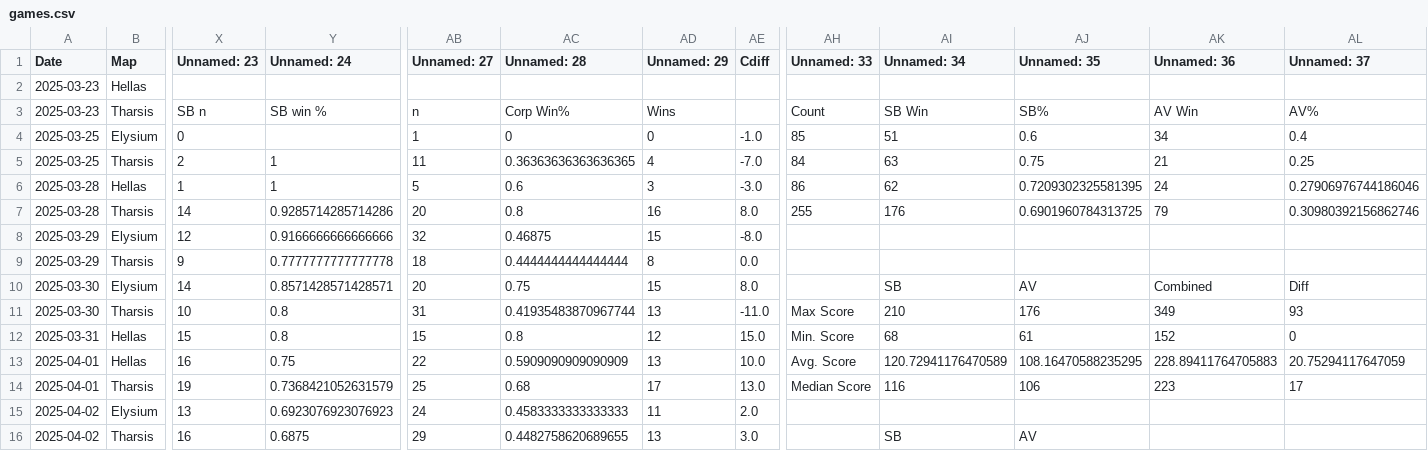
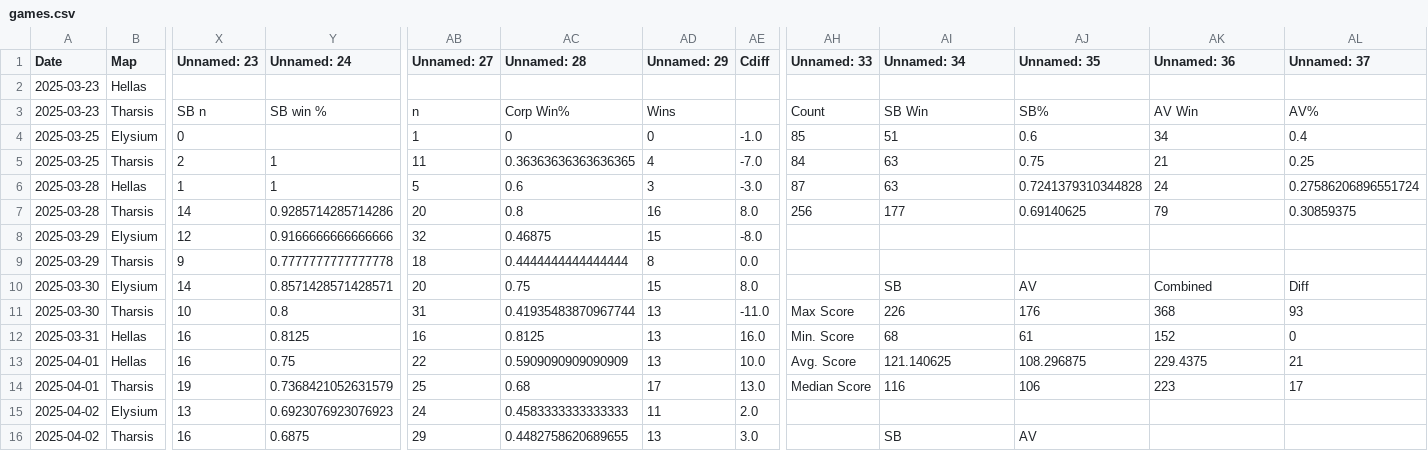
Before and after one commit to sjbergca/terraforming-tracker, a CSV file: games/games.csv, drawn as a sheet; only a part is shown, gaps mark what is left out; the diff covers the shown part only; the diff names each change by its address in the sheet, - before the commit and + after, or states it on an @@ line.

Commit message:
🔄 Auto-update games.csv

```diff
--- a/games/games.csv
+++ b/games/games.csv
-AH6 (Unnamed: 33): 86
+AH6 (Unnamed: 33): 87
-AI6 (Unnamed: 34): 62
+AI6 (Unnamed: 34): 63
-AJ6 (Unnamed: 35): 0.7209302325581395
+AJ6 (Unnamed: 35): 0.7241379310344828
-AL6 (Unnamed: 37): 0.27906976744186046
+AL6 (Unnamed: 37): 0.27586206896551724
-AH7 (Unnamed: 33): 255
+AH7 (Unnamed: 33): 256
-AI7 (Unnamed: 34): 176
+AI7 (Unnamed: 34): 177
-AJ7 (Unnamed: 35): 0.6901960784313725
+AJ7 (Unnamed: 35): 0.69140625
-AL7 (Unnamed: 37): 0.30980392156862746
+AL7 (Unnamed: 37): 0.30859375
-AI11 (Unnamed: 34): 210
+AI11 (Unnamed: 34): 226
-AK11 (Unnamed: 36): 349
+AK11 (Unnamed: 36): 368
-X12 (Unnamed: 23): 15
+X12 (Unnamed: 23): 16
-Y12 (Unnamed: 24): 0.8
+Y12 (Unnamed: 24): 0.8125
-AB12 (Unnamed: 27): 15
+AB12 (Unnamed: 27): 16
-AC12 (Unnamed: 28): 0.8
+AC12 (Unnamed: 28): 0.8125
-AD12 (Unnamed: 29): 12
+AD12 (Unnamed: 29): 13
-AE12 (Cdiff): 15.0
+AE12 (Cdiff): 16.0
-AI13 (Unnamed: 34): 120.72941176470589
+AI13 (Unnamed: 34): 121.140625
-AJ13 (Unnamed: 35): 108.16470588235295
+AJ13 (Unnamed: 35): 108.296875
-AK13 (Unnamed: 36): 228.89411764705883
+AK13 (Unnamed: 36): 229.4375
-AL13 (Unnamed: 37): 20.75294117647059
+AL13 (Unnamed: 37): 21
```
Also changed, not shown: 1 added row and 12 edited cells elsewhere in this file.
